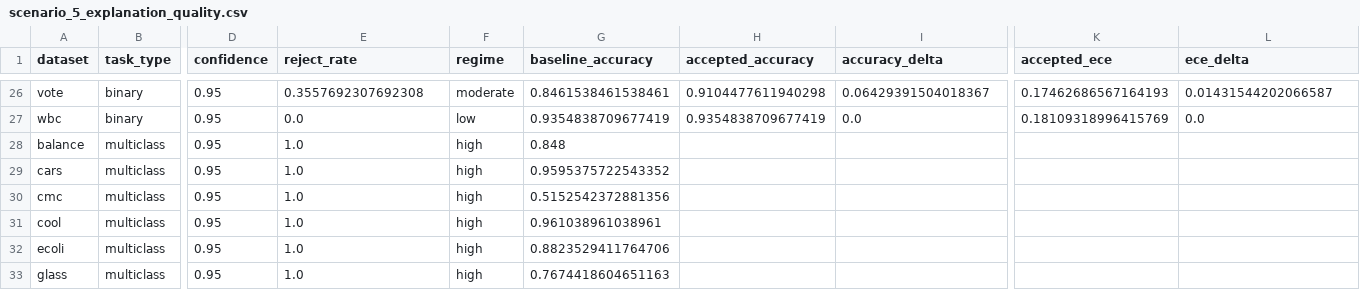
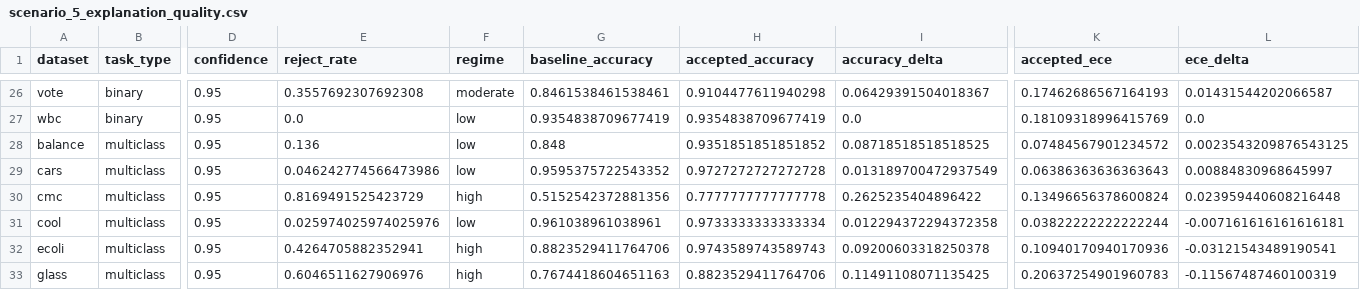
Before and after one commit to Moffran/calibrated_explanations, a CSV file: evaluation/reject/artifacts/scenario_5_explanation_quality.csv, drawn as a sheet; only a part is shown, gaps mark what is left out; the diff covers the shown part only; the diff names each change by its address in the sheet, - before the commit and + after, or states it on an @@ line.

```diff
--- a/evaluation/reject/artifacts/scenario_5_explanation_quality.csv
+++ b/evaluation/reject/artifacts/scenario_5_explanation_quality.csv
-E28 (reject_rate): 1.0
+E28 (reject_rate): 0.136
-F28:F29 (regime): high
+F28:F29 (regime): low
-H28 (accepted_accuracy): (empty)
+H28 (accepted_accuracy): 0.9351851851851852
-I28 (accuracy_delta): (empty)
+I28 (accuracy_delta): 0.08718518518518525
-K28 (accepted_ece): (empty)
+K28 (accepted_ece): 0.07484567901234572
-L28 (ece_delta): (empty)
+L28 (ece_delta): 0.0023543209876543125
-E29 (reject_rate): 1.0
+E29 (reject_rate): 0.046242774566473986
-H29 (accepted_accuracy): (empty)
+H29 (accepted_accuracy): 0.9727272727272728
-I29 (accuracy_delta): (empty)
+I29 (accuracy_delta): 0.013189700472937549
-K29 (accepted_ece): (empty)
+K29 (accepted_ece): 0.06386363636363643
-L29 (ece_delta): (empty)
+L29 (ece_delta): 0.00884830968645997
-E30 (reject_rate): 1.0
+E30 (reject_rate): 0.8169491525423729
-H30 (accepted_accuracy): (empty)
+H30 (accepted_accuracy): 0.7777777777777778
-I30 (accuracy_delta): (empty)
+I30 (accuracy_delta): 0.2625235404896422
-K30 (accepted_ece): (empty)
+K30 (accepted_ece): 0.13496656378600824
-L30 (ece_delta): (empty)
+L30 (ece_delta): 0.023959440608216448
-E31 (reject_rate): 1.0
+E31 (reject_rate): 0.025974025974025976
-F31 (regime): high
+F31 (regime): low
-H31 (accepted_accuracy): (empty)
+H31 (accepted_accuracy): 0.9733333333333334
-I31 (accuracy_delta): (empty)
+I31 (accuracy_delta): 0.012294372294372358
-K31 (accepted_ece): (empty)
+K31 (accepted_ece): 0.03822222222222244
-L31 (ece_delta): (empty)
+L31 (ece_delta): -0.007161616161616181
-E32 (reject_rate): 1.0
+E32 (reject_rate): 0.4264705882352941
-H32 (accepted_accuracy): (empty)
+H32 (accepted_accuracy): 0.9743589743589743
-I32 (accuracy_delta): (empty)
+I32 (accuracy_delta): 0.09200603318250378
-K32 (accepted_ece): (empty)
+K32 (accepted_ece): 0.10940170940170936
-L32 (ece_delta): (empty)
+L32 (ece_delta): -0.03121543489190541
-E33 (reject_rate): 1.0
+E33 (reject_rate): 0.6046511627906976
-H33 (accepted_accuracy): (empty)
+H33 (accepted_accuracy): 0.8823529411764706
-I33 (accuracy_delta): (empty)
+I33 (accuracy_delta): 0.11491108071135425
-K33 (accepted_ece): (empty)
+K33 (accepted_ece): 0.20637254901960783
-L33 (ece_delta): (empty)
+L33 (ece_delta): -0.11567487460100319
```
Also changed, not shown: 66 edited cells elsewhere in this file, 43 other files.
